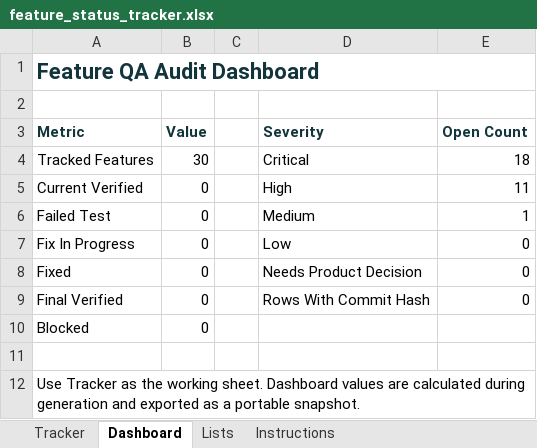
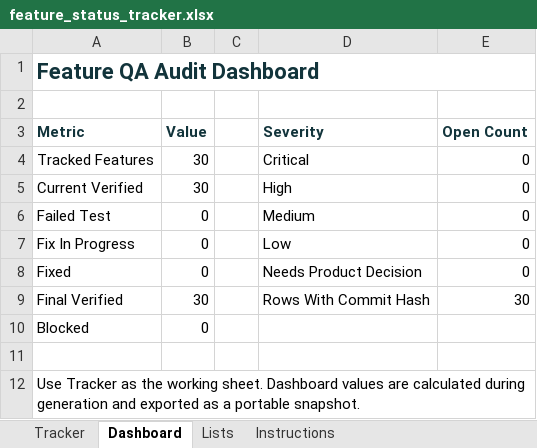
Before and after one commit to aitrailblazer/cutline, an Excel workbook: feature_status_tracker.xlsx, sheet Dashboard, drawn as a sheet; values as stored, in another font and other column widths than the file's, no borders; the diff names each change by its address in the sheet, - before the commit and + after, or states it on an @@ line.

```diff
--- a/feature_status_tracker.xlsx (sheet Dashboard)
+++ b/feature_status_tracker.xlsx (sheet Dashboard)
-E4 (Open Count): 18
+E4 (Open Count): 0
-B5 (Value): 0
+B5 (Value): 30
-E5 (Open Count): 11
+E5 (Open Count): 0
-E6 (Open Count): 1
+E6 (Open Count): 0
-B9 (Value): 0
+B9 (Value): 30
-E9 (Open Count): 0
+E9 (Open Count): 30
```
Also changed, not shown: sheet Tracker, 28 other files.
